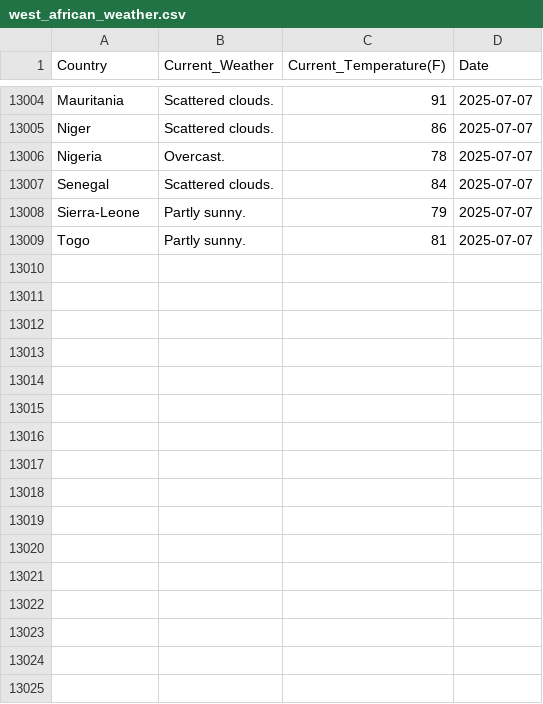
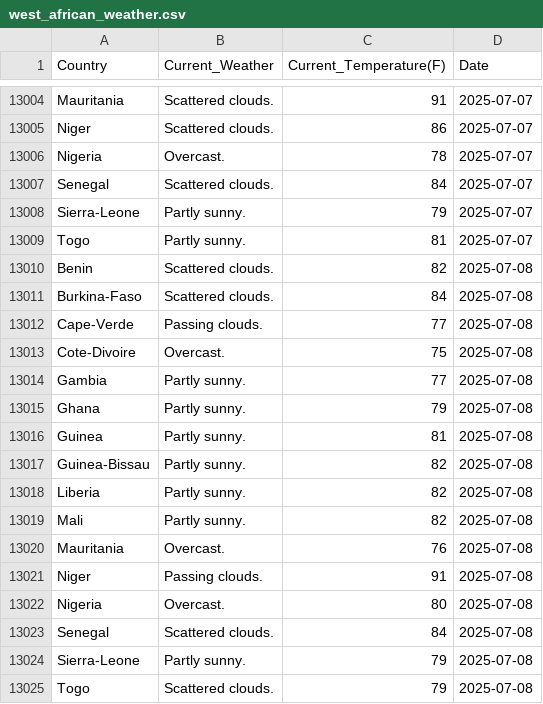
Before and after one commit to Kola-Ademola/Weather_web_Scraper, a CSV file: west_african_weather.csv, drawn as a sheet; only a part is shown, gaps mark what is left out.

```diff
--- a/west_african_weather.csv
+++ b/west_african_weather.csv
@@ -13009 +13009,17 @@ Sierra-Leone,Partly sunny.,79,2025-07-07
 Togo,Partly sunny.,81,2025-07-07
+Benin,Scattered clouds.,82,2025-07-08
+Burkina-Faso,Scattered clouds.,84,2025-07-08
+Cape-Verde,Passing clouds.,77,2025-07-08
+Cote-Divoire,Overcast.,75,2025-07-08
+Gambia,Partly sunny.,77,2025-07-08
+Ghana,Partly sunny.,79,2025-07-08
+Guinea,Partly sunny.,81,2025-07-08
+Guinea-Bissau,Partly sunny.,82,2025-07-08
+Liberia,Partly sunny.,82,2025-07-08
+Mali,Partly sunny.,82,2025-07-08
+Mauritania,Overcast.,76,2025-07-08
+Niger,Passing clouds.,91,2025-07-08
+Nigeria,Overcast.,80,2025-07-08
+Senegal,Scattered clouds.,84,2025-07-08
+Sierra-Leone,Partly sunny.,79,2025-07-08
+Togo,Scattered clouds.,79,2025-07-08
```
Also changed, not shown: 1 other file.
